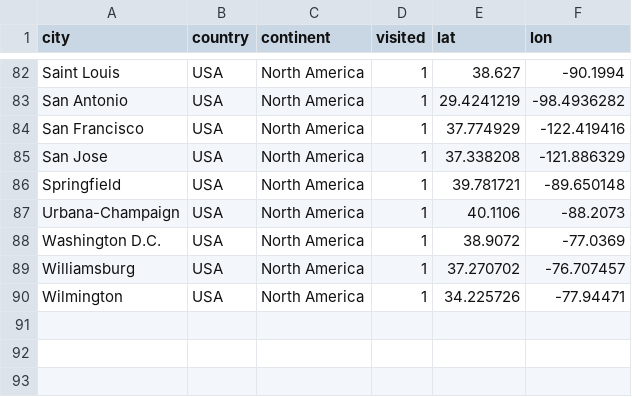
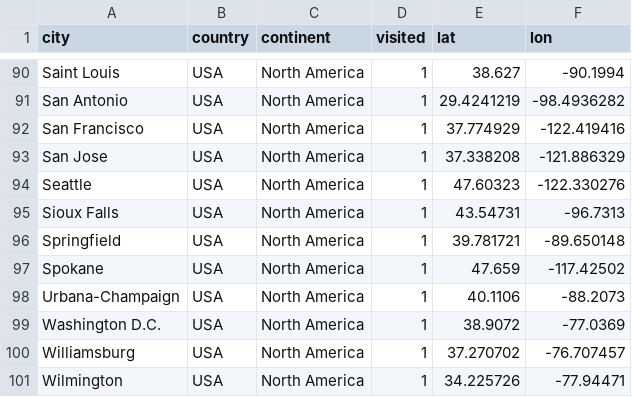
Before and after one commit to lyndalin/travels, a CSV file: code/data/cities_visited_world.csv, drawn as a sheet; only a part is shown, gaps mark what is left out; the diff covers the shown part only; the diff names each change by its address in the sheet, - before the commit and + after, or states it on an @@ line.

```diff
--- a/code/data/cities_visited_world.csv
+++ b/code/data/cities_visited_world.csv
+row 94: Seattle | USA | North America | 1 | 47.60323 | -122.330276
+row 95: Sioux Falls | USA | North America | 1 | 43.54731 | -96.7313
+row 97: Spokane | USA | North America | 1 | 47.659 | -117.42502
```
Also changed, not shown: 8 added rows elsewhere in this file, code/data/states_visited_usa.csv, 2 other files.
